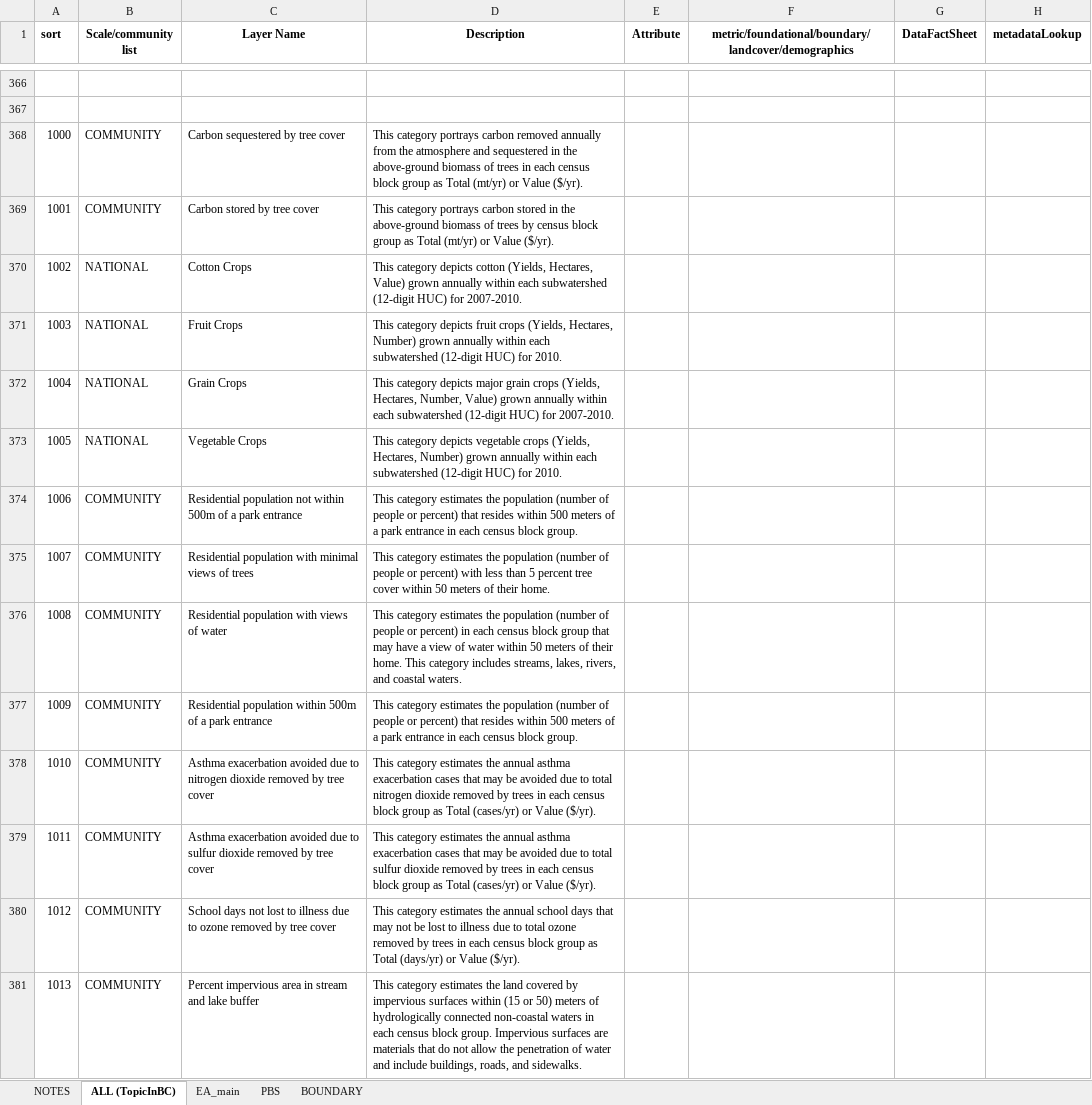
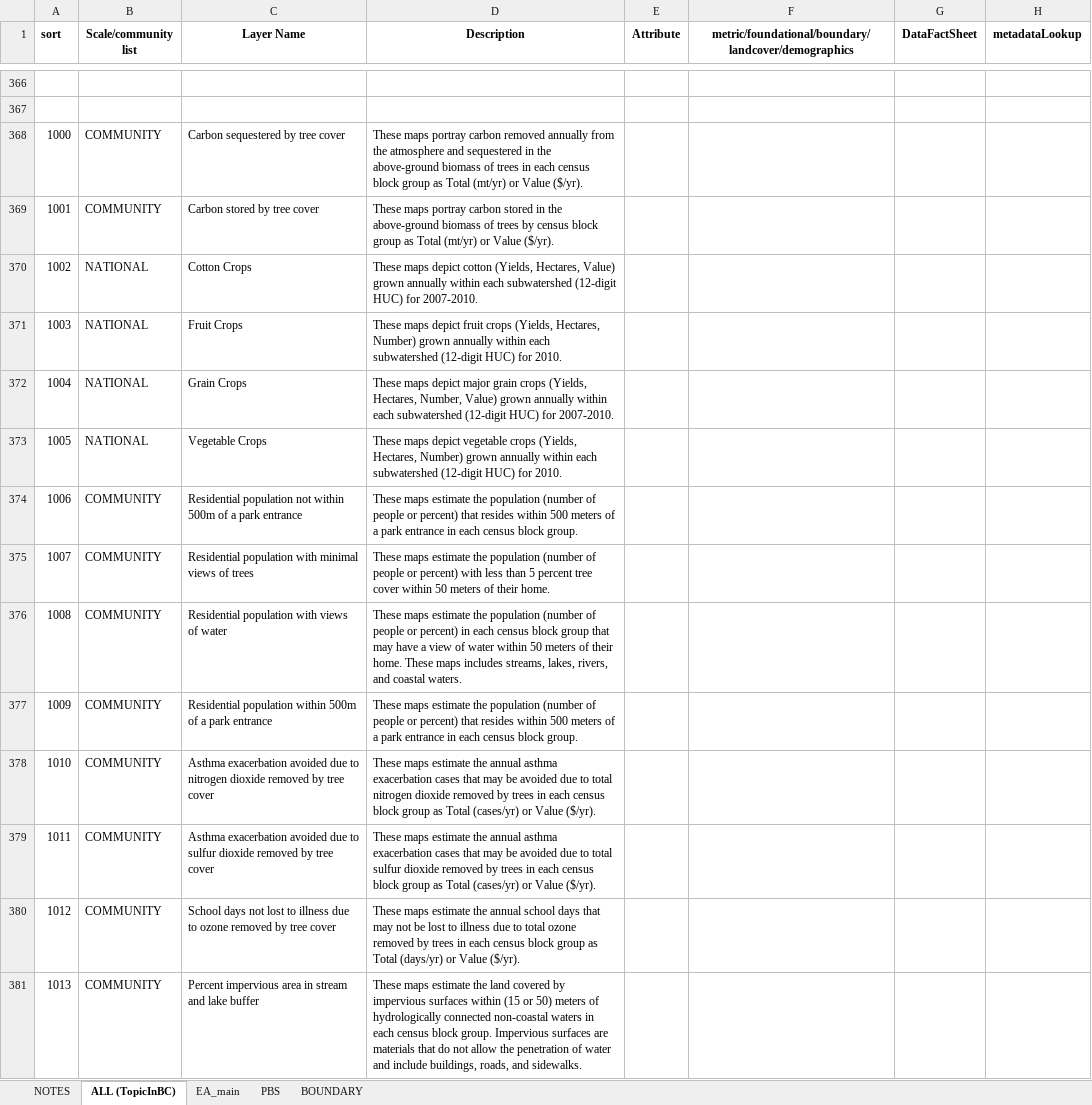
Before and after one commit to USEPA/EnviroAtlas_JSApp, an Excel workbook: scripts/EAWAB4JSON.xlsx, sheet ALL (TopicInBC), drawn as a sheet; only a part is shown, gaps mark what is left out; values as stored, in another font and other column widths than the file's, no borders; the diff covers the shown part only; the diff names each change by its address in the sheet, - before the commit and + after, or states it on an @@ line.

```diff
--- a/scripts/EAWAB4JSON.xlsx (sheet ALL (TopicInBC))
+++ b/scripts/EAWAB4JSON.xlsx (sheet ALL (TopicInBC))
-D368 (Description): This category portrays carbon removed…
+D368 (Description): These maps portray carbon removed…
-D369 (Description): This category portrays carbon stored…
+D369 (Description): These maps portray carbon stored…
-D370 (Description): This category depicts cotton (Yields,…
+D370 (Description): These maps depict cotton (Yields,…
-D371 (Description): This category depicts fruit crops…
+D371 (Description): These maps depict fruit crops…
-D372 (Description): This category depicts major grain…
+D372 (Description): These maps depict major grain…
-D373 (Description): This category depicts vegetable crops…
+D373 (Description): These maps depict vegetable crops…
-D374 (Description): This category estimates the population…
+D374 (Description): These maps estimate the population…
-D375 (Description): This category estimates the population…
+D375 (Description): These maps estimate the population…
-D376 (Description): This category estimates the population (number of people or percent) in each census block group that may have a view of water within 50 meters of their home. This category includes streams,…
+D376 (Description): These maps estimate the population (number of people or percent) in each census block group that may have a view of water within 50 meters of their home. These maps includes streams,…
-D377 (Description): This category estimates the population…
+D377 (Description): These maps estimate the population…
-D378 (Description): This category estimates the annual…
+D378 (Description): These maps estimate the annual…
-D379 (Description): This category estimates the annual…
+D379 (Description): These maps estimate the annual…
-D380 (Description): This category estimates the annual…
+D380 (Description): These maps estimate the annual…
-D381 (Description): This category estimates the land…
+D381 (Description): These maps estimate the land…
```
Also changed, not shown: 69 edited cells and cell formats elsewhere in this sheet, sheet EA_main, sheet BOUNDARY, 7 other files.
